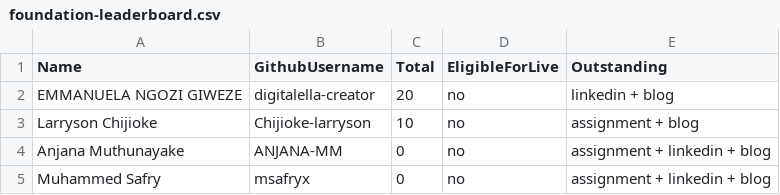
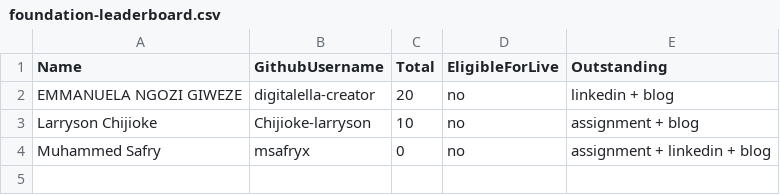
Before and after one commit to pravinmishraaws/dmi.pravinmishra.com, a CSV file: data/foundation-leaderboard.csv, drawn as a sheet; the diff names each change by its address in the sheet, - before the commit and + after, or states it on an @@ line.

Commit message:
Update leaderboard + badge pages — automated review run 2026-09-04T13:24:52+00:00 (#274)
Co-authored-by: DMI Review Agent <hello@pravinmishra.com>

```diff
--- a/data/foundation-leaderboard.csv
+++ b/data/foundation-leaderboard.csv
-row 4: Anjana Muthunayake | ANJANA-MM | 0 | no | assignment + linkedin + blog
```
Also changed, not shown: 3 other files.
